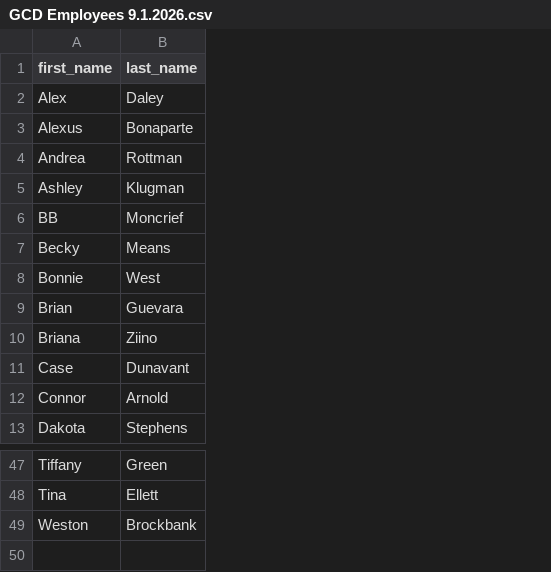
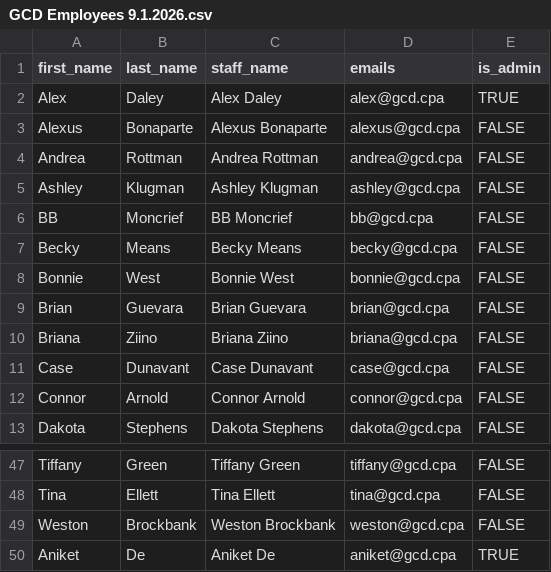
Before and after one commit to Aniket-GCD/Timmy_v2, a CSV file: GCD Employees 9.1.2026.csv, drawn as a sheet; only a part is shown, gaps mark what is left out; the diff names each change by its address in the sheet, - before the commit and + after, or states it on an @@ line.

```diff
--- a/GCD Employees 9.1.2026.csv
+++ b/GCD Employees 9.1.2026.csv
+column C (staff_name), rows 2-13: Alex Daley | Alexus Bonaparte | Andrea Rottman | Ashley Klugman | BB Moncrief | Becky Means | Bonnie West | Brian Guevara | Briana Ziino | Case Dunavant | Connor Arnold | Dakota Stephens; rows 47-49: Tiffany Green | Tina Ellett | Weston Brockbank
+column D (emails), rows 2-13: alex@gcd.cpa | alexus@gcd.cpa | andrea@gcd.cpa | ashley@gcd.cpa | bb@gcd.cpa | becky@gcd.cpa | bonnie@gcd.cpa | brian@gcd.cpa | briana@gcd.cpa | case@gcd.cpa | connor@gcd.cpa | dakota@gcd.cpa; rows 47-49: tiffany@gcd.cpa | tina@gcd.cpa | weston@gcd.cpa
+column E (is_admin), rows 2-13: TRUE | FALSE | FALSE | FALSE | FALSE | FALSE | FALSE | FALSE | FALSE | FALSE | FALSE | FALSE; rows 47-49: all FALSE
+row 50: Aniket | De | Aniket De | aniket@gcd.cpa | TRUE
```
